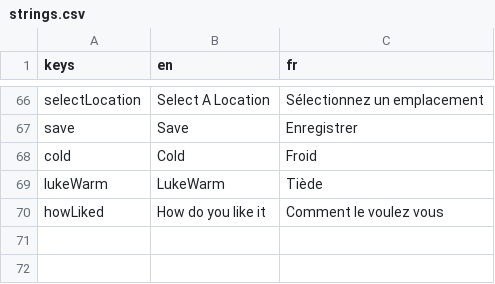
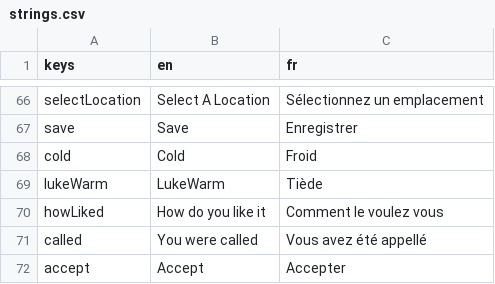
Before and after one commit to 17martix/zilliken, a CSV file: strings.csv, drawn as a sheet; only a part is shown, gaps mark what is left out; the diff names each change by its address in the sheet, - before the commit and + after, or states it on an @@ line.

```diff
--- a/strings.csv
+++ b/strings.csv
+row 71: called | You were called | Vous avez été appellé
+row 72: accept | Accept | Accepter
```
Also changed, not shown: 5 other files.
